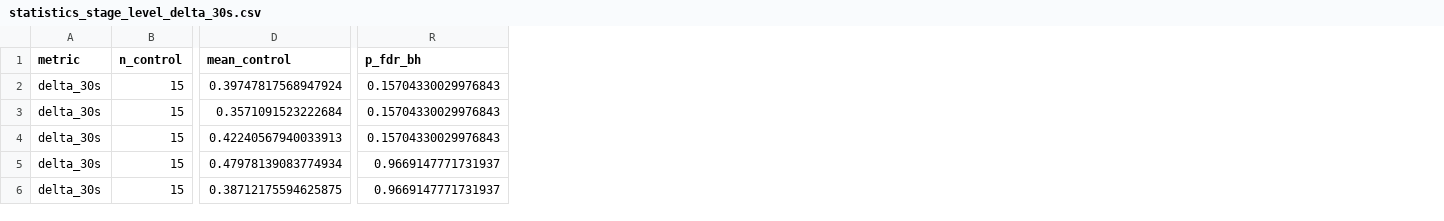
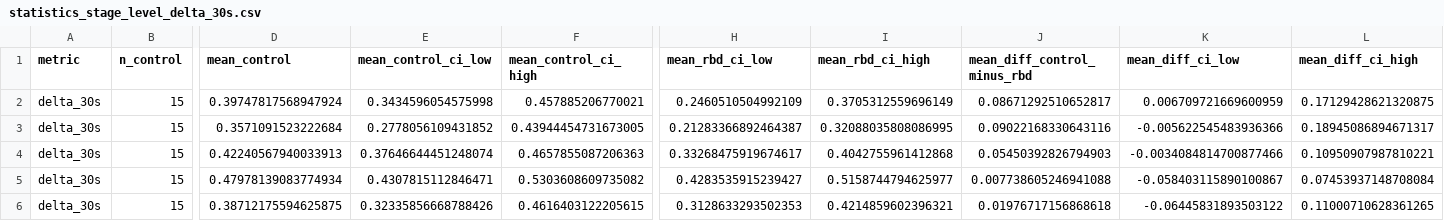
Before and after one commit to carlotamontes/heart-lung-brain-coupling-for-RBD, a CSV file: Notebooks/statistics_stage_level_delta_30s.csv, drawn as a sheet; only a part is shown, gaps mark what is left out; removed rows and columns are numbered as before the commit, all else as after; the diff names each change by its address in the sheet, - before the commit and + after, or states it on an @@ line.

```diff
--- a/Notebooks/statistics_stage_level_delta_30s.csv
+++ b/Notebooks/statistics_stage_level_delta_30s.csv
+column E (mean_control_ci_low), rows 2-6: 0.3434596054575998 | 0.2778056109431852 | 0.37646644451248074 | 0.4307815112846471 | 0.32335856668788426
+column F (mean_control_ci_high), rows 2-6: 0.457885206770021 | 0.43944454731673005 | 0.4657855087206363 | 0.5303608609735082 | 0.4616403122205615
+column H (mean_rbd_ci_low), rows 2-6: 0.2460510504992109 | 0.21283366892464387 | 0.33268475919674617 | 0.4283535915239427 | 0.3128633293502353
+column I (mean_rbd_ci_high), rows 2-6: 0.3705312559696149 | 0.32088035808086995 | 0.4042755961412868 | 0.5158744794625977 | 0.4214859602396321
+column J (mean_diff_control_minus_rbd), rows 2-6: 0.08671292510652817 | 0.09022168330643116 | 0.05450392826794903 | 0.007738605246941088 | 0.01976717156868618
+column K (mean_diff_ci_low), rows 2-6: 0.006709721669600959 | -0.005622545483936366 | -0.0034084814700877466 | -0.058403115890100867 | -0.06445831893503122
+column L (mean_diff_ci_high), rows 2-6: 0.17129428621320875 | 0.18945086894671317 | 0.10950907987810221 | 0.07453937148708084 | 0.11000710628361265
-column R (p_fdr_bh), rows 2-6: 0.15704330029976843 | 0.15704330029976843 | 0.15704330029976843 | 0.9669147771731937 | 0.9669147771731937
```
Also changed, not shown: Notebooks/statistics_stage_level_cpc_ratio.csv, Notebooks/statistics_stage_level_hep_30s.csv, 16 other files.
